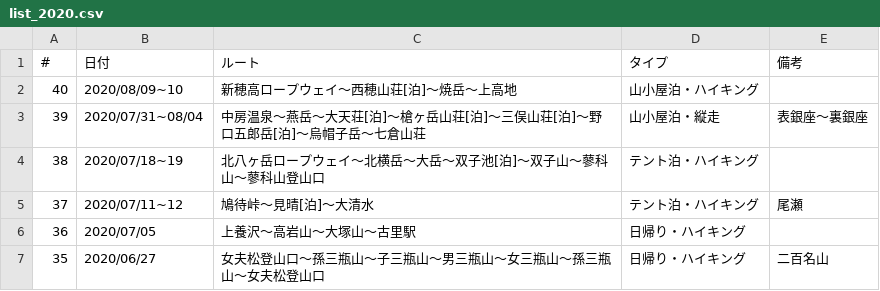
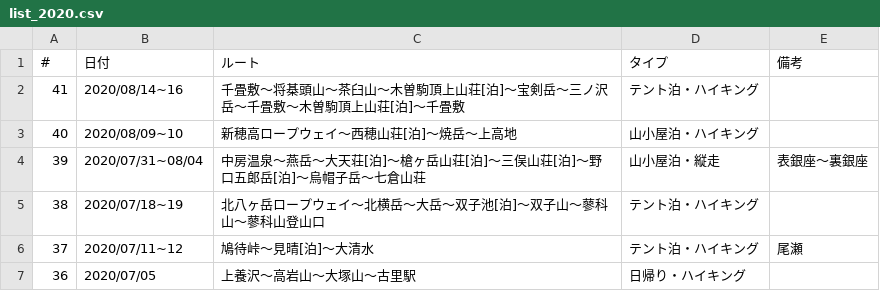
Before and after one commit to onlyzs89/onlyzs89.github.io, a CSV file: mountains/assets/data/list_2020.csv, drawn as a sheet; only a part is shown; the shorter side is filled out with more unchanged rows.

```diff
--- a/mountains/assets/data/list_2020.csv
+++ b/mountains/assets/data/list_2020.csv
@@ -1,2 +1,3 @@
 #,日付,ルート,タイプ,備考
+41,2020/08/14~16,千畳敷〜将棊頭山〜茶臼山〜木曽駒頂上山荘[泊]〜宝剣岳〜三ノ沢岳〜千畳敷〜木曽駒頂上山荘[泊]〜千畳敷,テント泊・ハイキング,
 40,2020/08/09~10,新穂高ロープウェイ〜西穂山荘[泊]〜焼岳〜上高地,山小屋泊・ハイキング,
```
Also changed, not shown: mountains/assets/data/data.csv.
